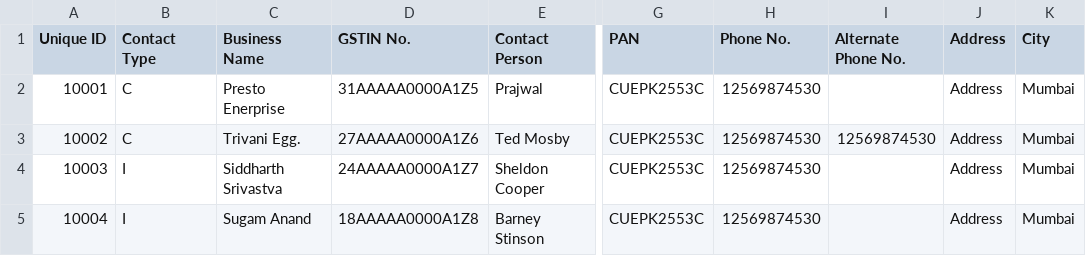
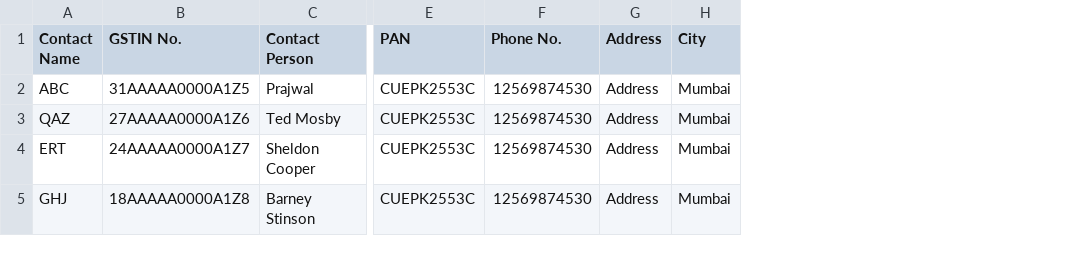
Before and after one commit to developermobi/mobigst-1.1, a CSV file: public/files/contact.csv, drawn as a sheet; only a part is shown, gaps mark what is left out; removed rows and columns are numbered as before the commit, all else as after; the diff names each change by its address in the sheet, - before the commit and + after, or states it on an @@ line.

Commit message:
Bug Fix

```diff
--- a/public/files/contact.csv
+++ b/public/files/contact.csv
-column A (Unique ID), rows 2-5: 10001 | 10002 | 10003 | 10004
-column B (Contact Type), rows 2-5: C | C | I | I
-column C (Business Name), rows 2-5: Presto Enerprise | Trivani Egg. | Siddharth Srivastva | Sugam Anand
+column A (Contact Name), rows 2-5: ABC | QAZ | ERT | GHJ
-column I (Alternate Phone No.), row 3: 12569874530
```
